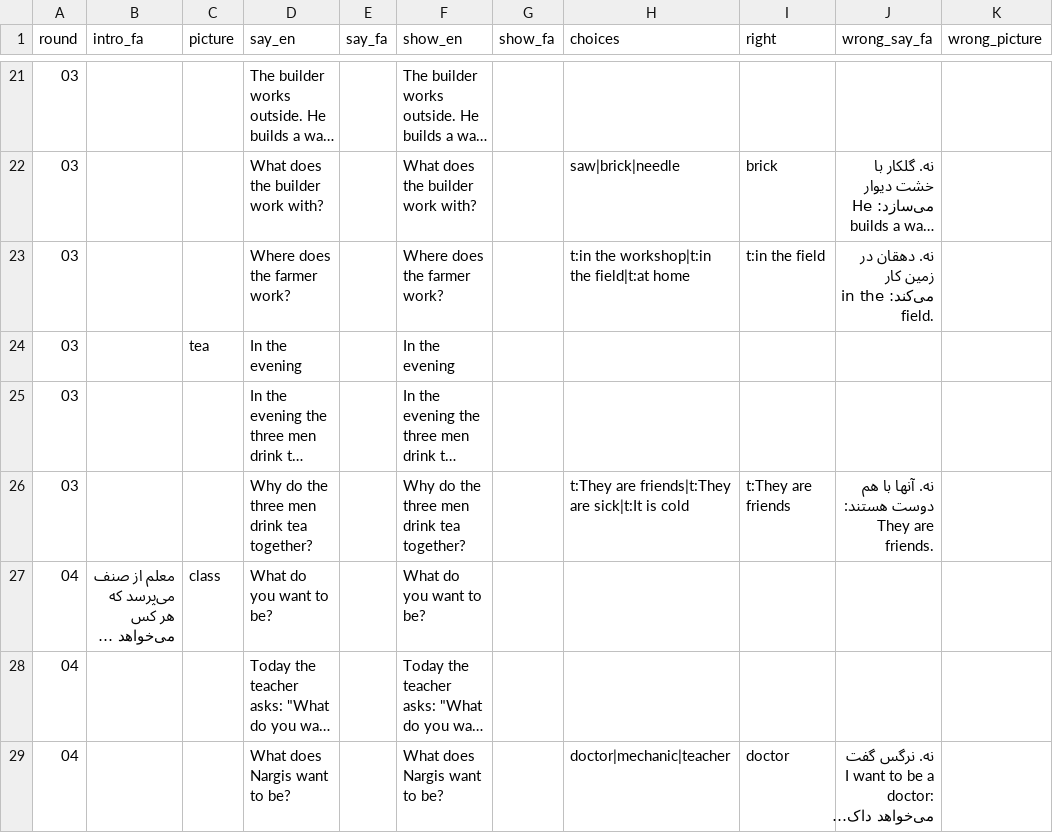
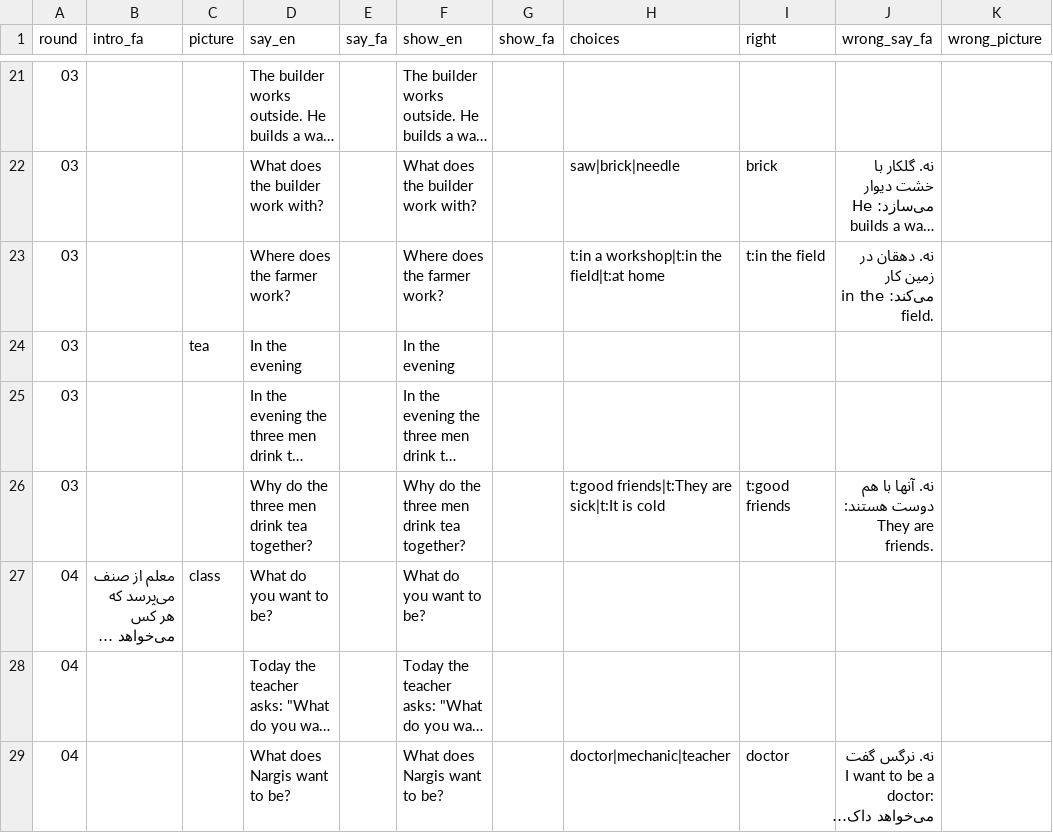
Before and after one commit to joelgsponer/Setara, a CSV file: setara/content/english/6/reader.csv, drawn as a sheet; only a part is shown, gaps mark what is left out; long unchanged cells end in …; the diff covers the shown part only; the diff names each change by its address in the sheet, - before the commit and + after, or states it on an @@ line.

```diff
--- a/setara/content/english/6/reader.csv
+++ b/setara/content/english/6/reader.csv
-H23 (choices): t:in the workshop|t:in the field|t:at home
+H23 (choices): t:in a workshop|t:in the field|t:at home
-H26 (choices): t:They are friends|t:They are sick|t:It is cold
+H26 (choices): t:good friends|t:They are sick|t:It is cold
-I26 (right): t:They are friends
+I26 (right): t:good friends
```
Also changed, not shown: 34 edited cells elsewhere in this file, setara/content/english/6/sentence_train.csv, setara/content/guide/en-1/guide.csv, 23 other files.
